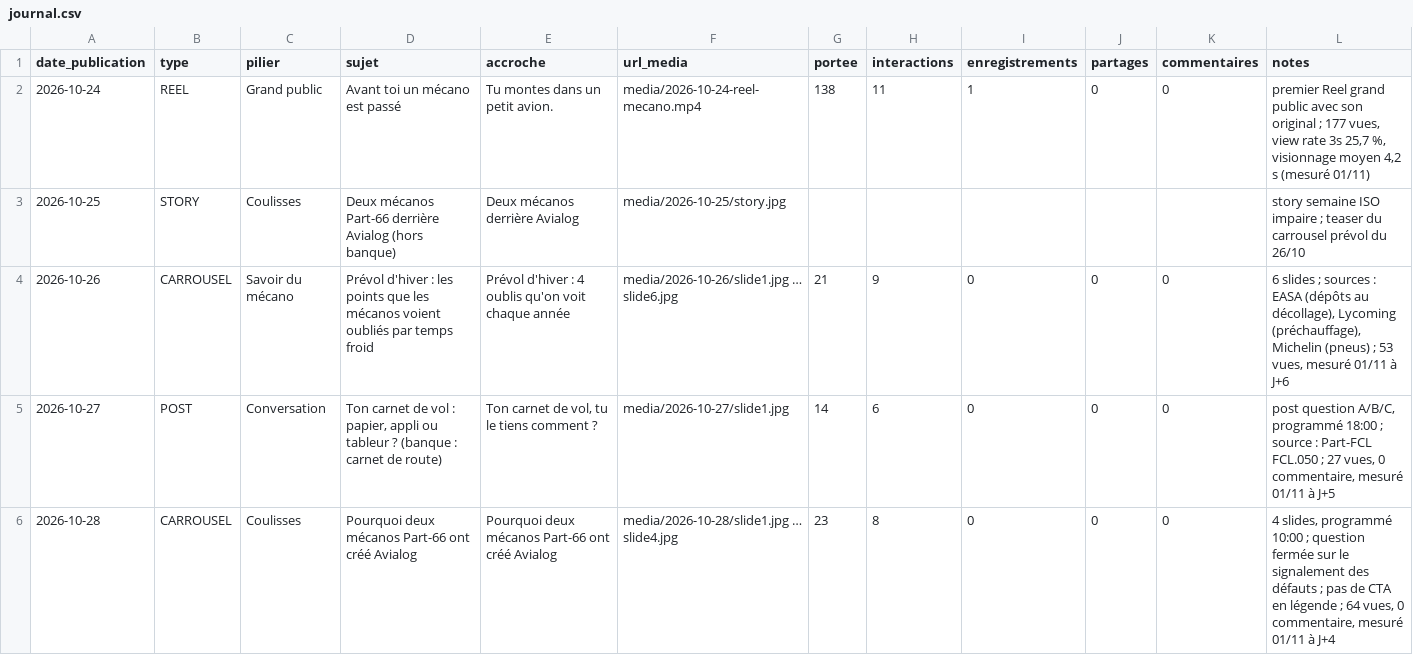
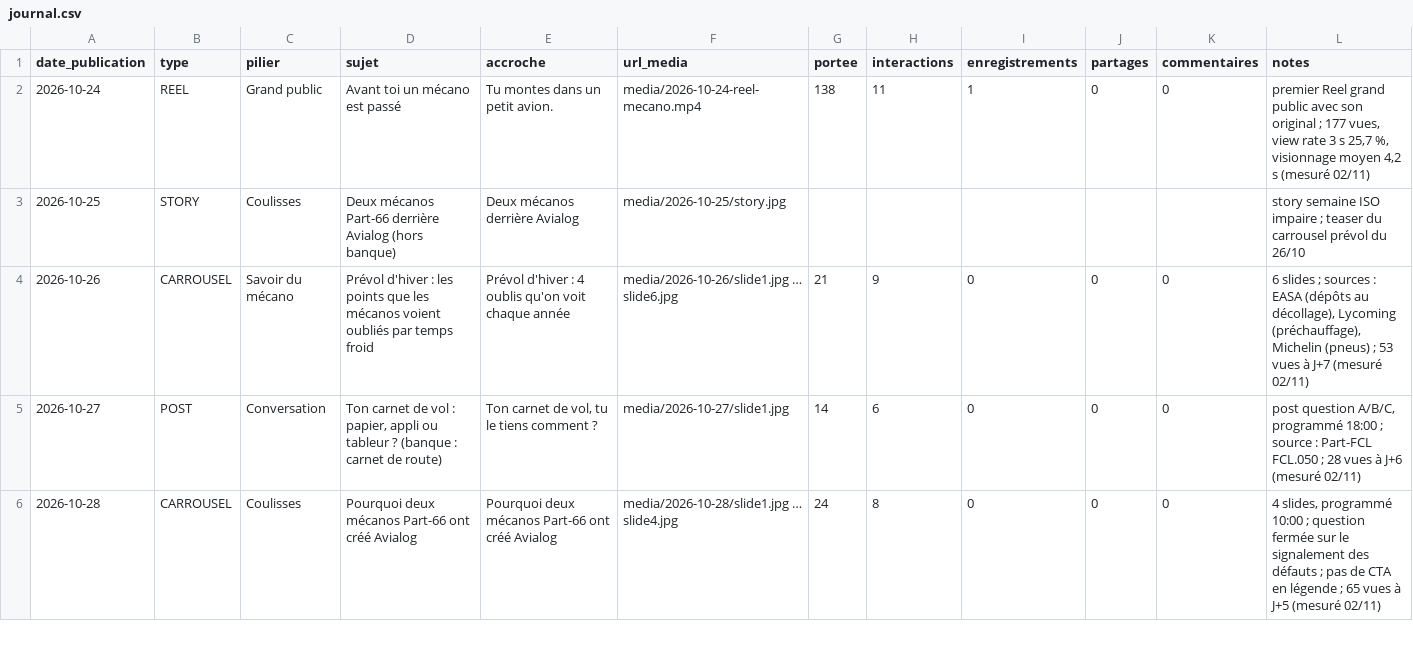
Before and after one commit to adminavialog-prog/avialog-insta-media, a CSV file: data/journal.csv, drawn as a sheet; only a part is shown; the diff covers the shown part only.

```diff
--- a/data/journal.csv
+++ b/data/journal.csv
@@ -1,6 +1,6 @@
 date_publication,type,pilier,sujet,accroche,url_media,portee,interactions,enregistrements,partages,commentaires,notes
-2026-10-24,REEL,Grand public,Avant toi un mécano est passé,Tu montes dans un petit avion.,media/2026-10-24-reel-mecano.mp4,138,11,1,0,0,"premier Reel grand public avec son original ; 177 vues, view rate 3s 25,7 %, visionnage moyen 4,2 s (mesuré 01/11)"
+2026-10-24,REEL,Grand public,Avant toi un mécano est passé,Tu montes dans un petit avion.,media/2026-10-24-reel-mecano.mp4,138,11,1,0,0,"premier Reel grand public avec son original ; 177 vues, view rate 3 s 25,7 %, visionnage moyen 4,2 s (mesuré 02/11)"
 2026-10-25,STORY,Coulisses,Deux mécanos Part-66 derrière Avialog (hors banque),Deux mécanos derrière Avialog,media/2026-10-25/story.jpg,,,,,,story semaine ISO impaire ; teaser du carrousel prévol du 26/10
-2026-10-26,CARROUSEL,Savoir du mécano,Prévol d'hiver : les points que les mécanos voient oubliés par temps froid,Prévol d'hiver : 4 oublis qu'on voit chaque année,media/2026-10-26/slide1.jpg … slide6.jpg,21,9,0,0,0,"6 slides ; sources : EASA (dépôts au décollage), Lycoming (préchauffage), Michelin (pneus) ; 53 vues, mesuré 01/11 à J+6"
-2026-10-27,POST,Conversation,"Ton carnet de vol : papier, appli ou tableur ? (banque : carnet de route)","Ton carnet de vol, tu le tiens comment ?",media/2026-10-27/slide1.jpg,14,6,0,0,0,"post question A/B/C, programmé 18:00 ; source : Part-FCL FCL.050 ; 27 vues, 0 commentaire, mesuré 01/11 à J+5"
-2026-10-28,CARROUSEL,Coulisses,Pourquoi deux mécanos Part-66 ont créé Avialog,Pourquoi deux mécanos Part-66 ont créé Avialog,media/2026-10-28/slide1.jpg … slide4.jpg,23,8,0,0,0,"4 slides, programmé 10:00 ; question fermée sur le signalement des défauts ; pas de CTA en légende ; 64 vues, 0 commentaire, mesuré 01/11 à J+4"
+2026-10-26,CARROUSEL,Savoir du mécano,Prévol d'hiver : les points que les mécanos voient oubliés par temps froid,Prévol d'hiver : 4 oublis qu'on voit chaque année,media/2026-10-26/slide1.jpg … slide6.jpg,21,9,0,0,0,"6 slides ; sources : EASA (dépôts au décollage), Lycoming (préchauffage), Michelin (pneus) ; 53 vues à J+7 (mesuré 02/11)"
+2026-10-27,POST,Conversation,"Ton carnet de vol : papier, appli ou tableur ? (banque : carnet de route)","Ton carnet de vol, tu le tiens comment ?",media/2026-10-27/slide1.jpg,14,6,0,0,0,"post question A/B/C, programmé 18:00 ; source : Part-FCL FCL.050 ; 28 vues à J+6 (mesuré 02/11)"
+2026-10-28,CARROUSEL,Coulisses,Pourquoi deux mécanos Part-66 ont créé Avialog,Pourquoi deux mécanos Part-66 ont créé Avialog,media/2026-10-28/slide1.jpg … slide4.jpg,24,8,0,0,0,"4 slides, programmé 10:00 ; question fermée sur le signalement des défauts ; pas de CTA en légende ; 65 vues à J+5 (mesuré 02/11)"
```
Also changed, not shown: 1 added row and 4 edited cells elsewhere in this file, 2 other files.
